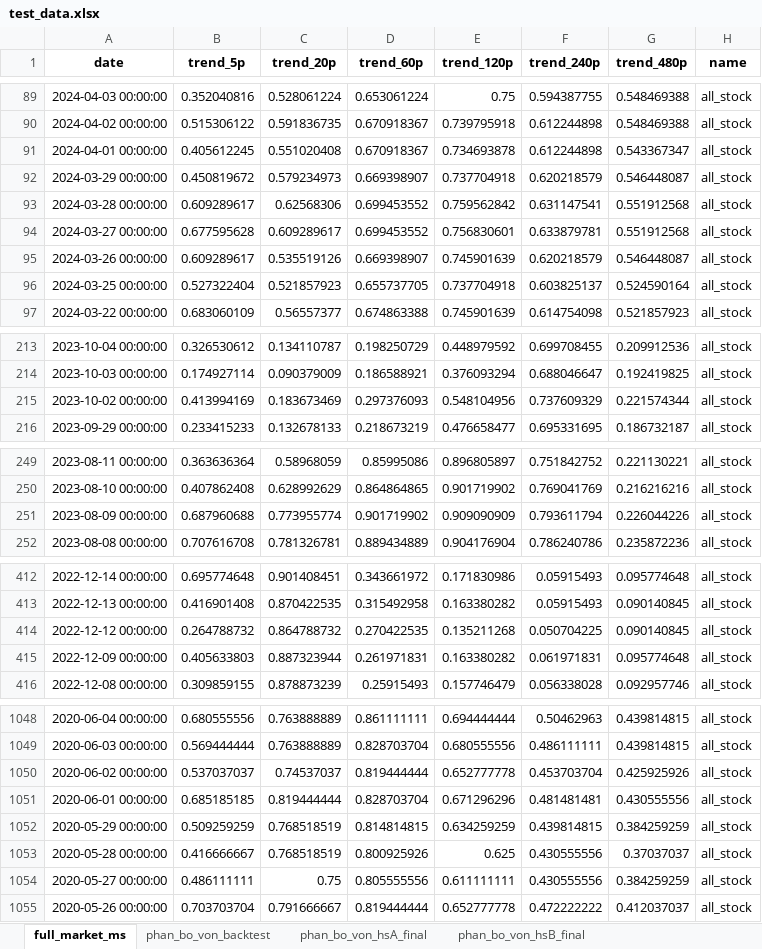
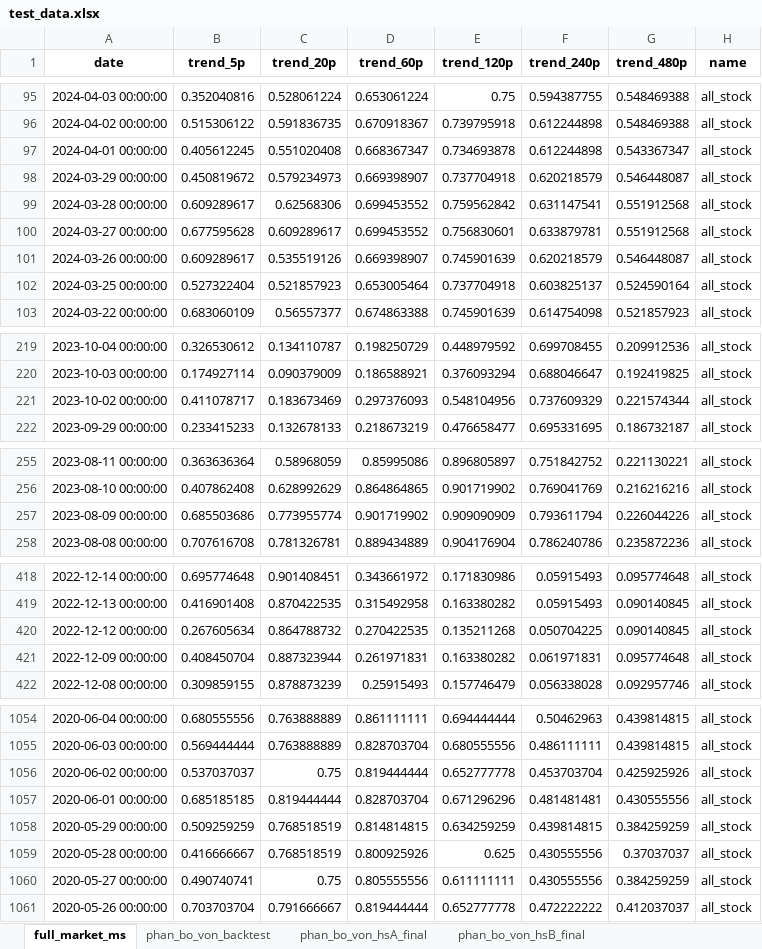
Before and after one commit to twan507/t2m-pycode, an Excel workbook: capital_allocation/test_data.xlsx, sheet full_market_ms, drawn as a sheet; only a part is shown, gaps mark what is left out; values as stored, in another font and other column widths than the file's, no borders; addresses are those after the commit; the diff covers the shown part only; the diff names each change by its address in the sheet, - before the commit and + after, or states it on an @@ line.

```diff
--- a/capital_allocation/test_data.xlsx (sheet full_market_ms)
+++ b/capital_allocation/test_data.xlsx (sheet full_market_ms)
-D97 (trend_60p): 0.670918367
+D97 (trend_60p): 0.668367347
-D102 (trend_60p): 0.655737705
+D102 (trend_60p): 0.653005464
-B221 (trend_5p): 0.413994169
+B221 (trend_5p): 0.411078717
-B257 (trend_5p): 0.687960688
+B257 (trend_5p): 0.685503686
-B420 (trend_5p): 0.264788732
+B420 (trend_5p): 0.267605634
-B421 (trend_5p): 0.405633803
+B421 (trend_5p): 0.408450704
-C1056 (trend_20p): 0.74537037
+C1056 (trend_20p): 0.75
-B1060 (trend_5p): 0.486111111
+B1060 (trend_5p): 0.490740741
```
Also changed, not shown: 6 added rows and 14 edited cells elsewhere in this sheet, sheet phan_bo_von_backtest, sheet phan_bo_von_hsA_final, sheet phan_bo_von_hsB_final, sheet phan_bo_von_hsC_final, sheet phan_bo_von_hsD_final, 4 other files.
